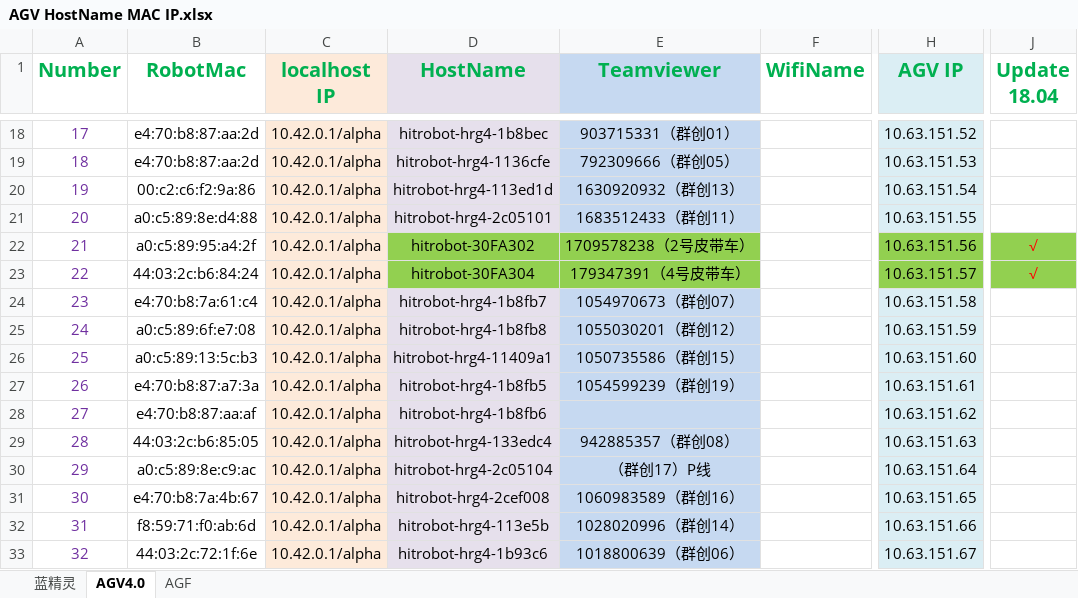
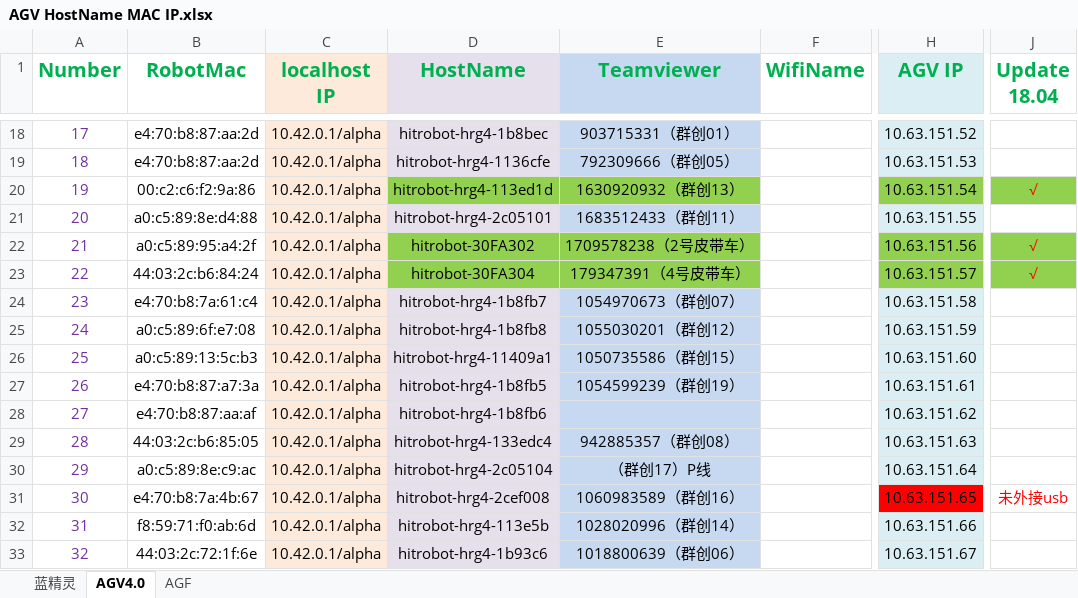
Before and after one commit to skm-wwry/orange, an Excel workbook: AGV HostName MAC IP.xlsx, sheet AGV4.0, drawn as a sheet; only a part is shown, gaps mark what is left out; values as stored, in another font and other column widths than the file's, no borders; the diff names each change by its address in the sheet, - before the commit and + after, or states it on an @@ line.

```diff
--- a/AGV HostName MAC IP.xlsx (sheet AGV4.0)
+++ b/AGV HostName MAC IP.xlsx (sheet AGV4.0)
-D20 fill: #E6E0EC
+D20 fill: #92D050
-E20 fill: #C6D9F1
+E20 fill: #92D050
-H20 fill: #DBEEF4
+H20 fill: #92D050
-J20 (Update 18.04): (empty)
+J20 (Update 18.04): √
-J20 fill: none
+J20 fill: #92D050
-H31 fill: #DBEEF4
+H31 fill: #FF0000
-J31 (Update 18.04): (empty)
+J31 (Update 18.04): 未外接usb
```
Also changed, not shown: sheet 蓝精灵, 33 other files.
